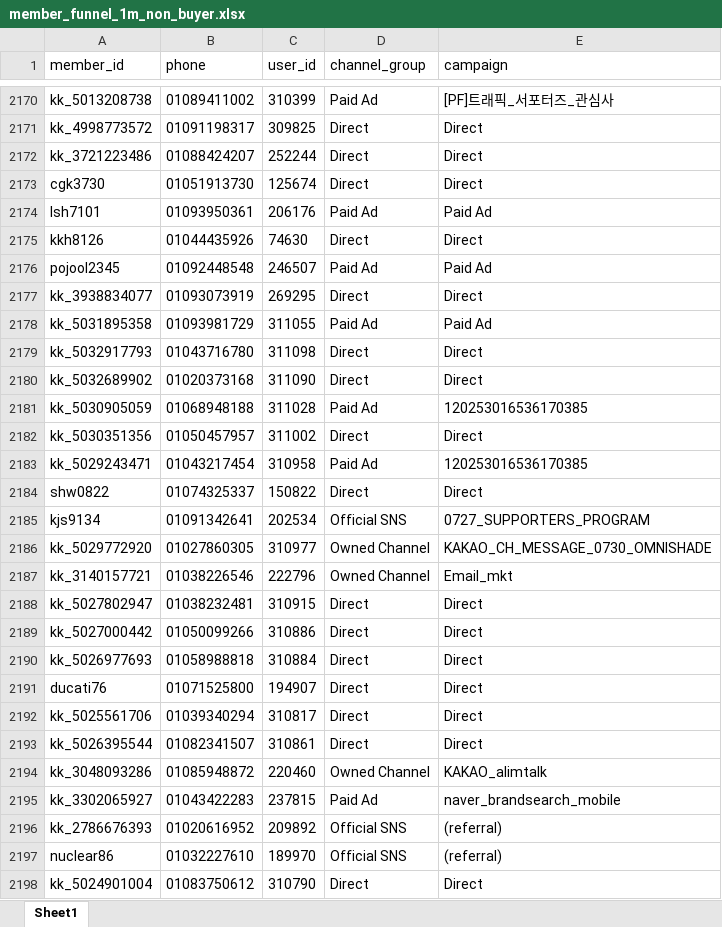
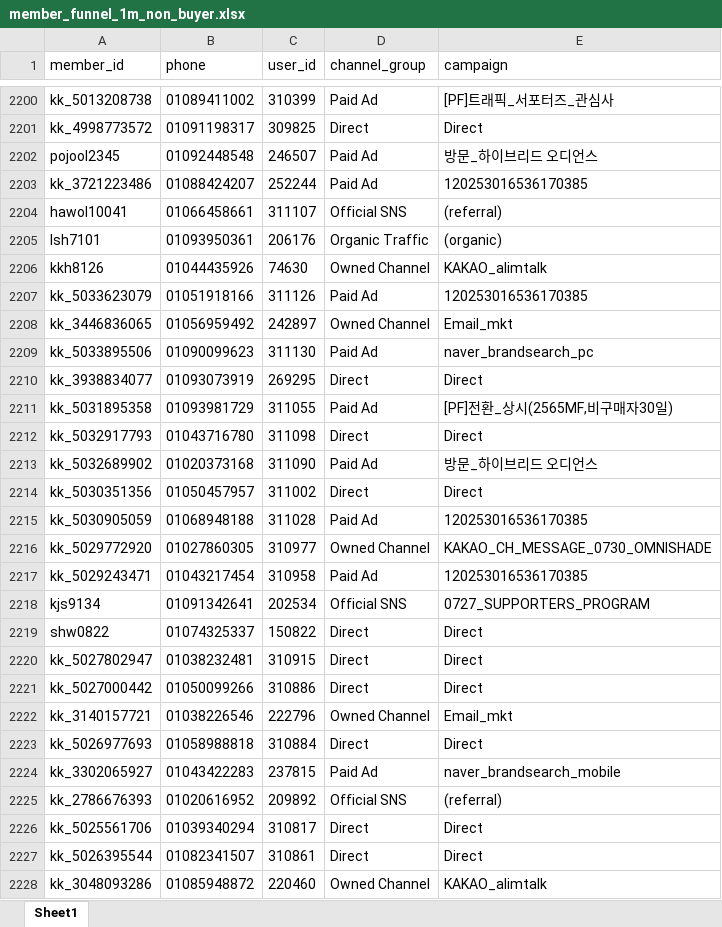
Before and after one commit to koreacolumbia-dotcom/E-comm-marketing-hub, an Excel workbook: reports/member_funnel/downloads/member_funnel_1m_non_buyer.xlsx, sheet Sheet1, drawn as a sheet; only a part is shown, gaps mark what is left out; values as stored, in another font and other column widths than the file's, no borders; removed rows and columns are numbered as before the commit, all else as after; the diff covers the shown part only; the diff names each change by its address in the sheet, - before the commit and + after, or states it on an @@ line.

```diff
--- a/reports/member_funnel/downloads/member_funnel_1m_non_buyer.xlsx (sheet Sheet1)
+++ b/reports/member_funnel/downloads/member_funnel_1m_non_buyer.xlsx (sheet Sheet1)
+row 2202: pojool2345 | 01092448548 | 246507 | Paid Ad | 방문_하이브리드 오디언스
-D2203 (channel_group): Direct
+D2203 (channel_group): Paid Ad
-E2203 (campaign): Direct
+E2203 (campaign): 120253016536170385
-row 2173: cgk3730 | 01051913730 | 125674 | Direct | Direct
+row 2204: hawol10041 | 01066458661 | 311107 | Official SNS | (referral)
-D2205 (channel_group): Paid Ad
+D2205 (channel_group): Organic Traffic
-E2205 (campaign): Paid Ad
+E2205 (campaign): (organic)
-D2206 (channel_group): Direct
+D2206 (channel_group): Owned Channel
-E2206 (campaign): Direct
+E2206 (campaign): KAKAO_alimtalk
-row 2176: pojool2345 | 01092448548 | 246507 | Paid Ad | Paid Ad
+row 2207: kk_5033623079 | 01051918166 | 311126 | Paid Ad | 120253016536170385
+row 2208: kk_3446836065 | 01056959492 | 242897 | Owned Channel | Email_mkt
+row 2209: kk_5033895506 | 01090099623 | 311130 | Paid Ad | naver_brandsearch_pc
-E2211 (campaign): Paid Ad
+E2211 (campaign): [PF]전환_상시(2565MF,비구매자30일)
-D2213 (channel_group): Direct
+D2213 (channel_group): Paid Ad
-E2213 (campaign): Direct
+E2213 (campaign): 방문_하이브리드 오디언스
@@ row 2181 moved to row 2215: kk_5030905059 @@
@@ row 2186 moved to row 2216: kk_5029772920 @@
@@ row 2184 moved to row 2219: shw0822 @@
@@ row 2187 moved to row 2222: kk_3140157721 @@
@@ row 2191 moved to row 2229: ducati76 @@
@@ row 2195 moved to row 2224: kk_3302065927 @@
@@ row 2196 moved to row 2225: kk_2786676393 @@
@@ row 2197 moved to row 2231: nuclear86 @@
@@ row 2198 moved to row 2234: kk_5024901004 @@
```
Also changed, not shown: 108 added rows, 81 removed rows, 181 moved rows and 64 edited cells elsewhere in this sheet, reports/member_funnel/downloads/member_funnel_1d_non_buyer.xlsx, reports/member_funnel/downloads/member_funnel_1d_target_segments.xlsx, 19 other files.
